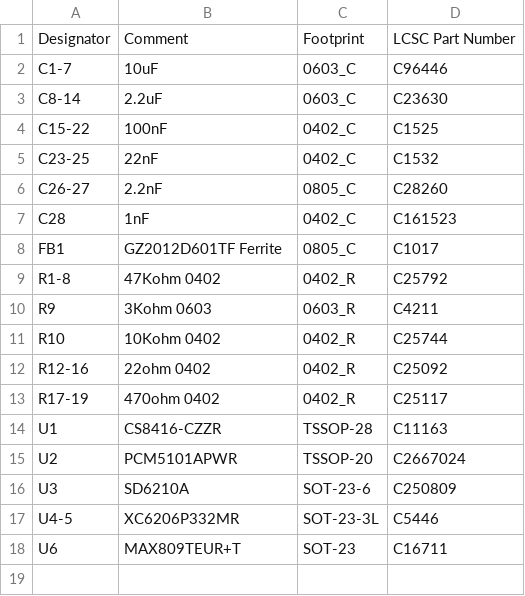
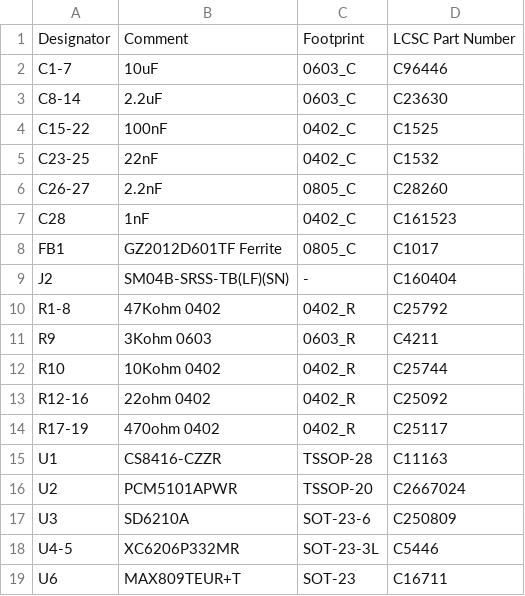
Before and after one commit to saybur/dac-attack, a CSV file: dac-attack-bom.csv, drawn as a sheet; the diff names each change by its address in the sheet, - before the commit and + after, or states it on an @@ line.

Commit message:
Add J2 to manufacturing and list some parts for TH pins.

```diff
--- a/dac-attack-bom.csv
+++ b/dac-attack-bom.csv
+row 9: J2 | SM04B-SRSS-TB(LF)(SN) | - | C160404
```
Also changed, not shown: bom-full.csv.
